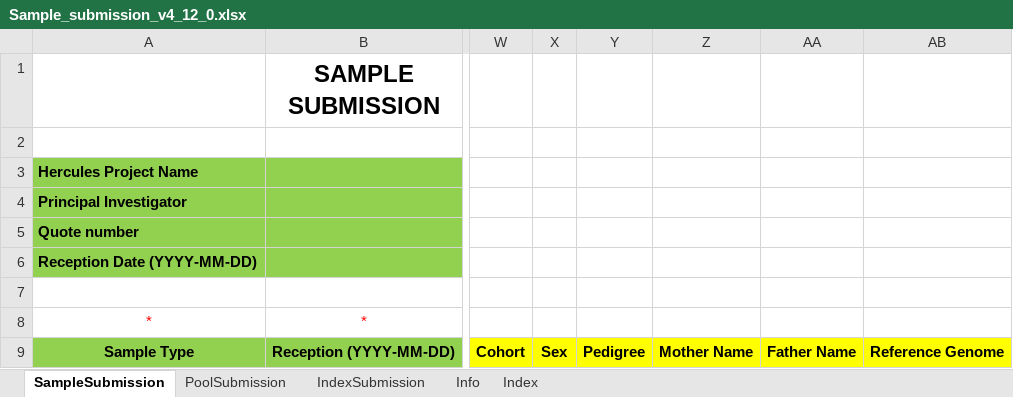
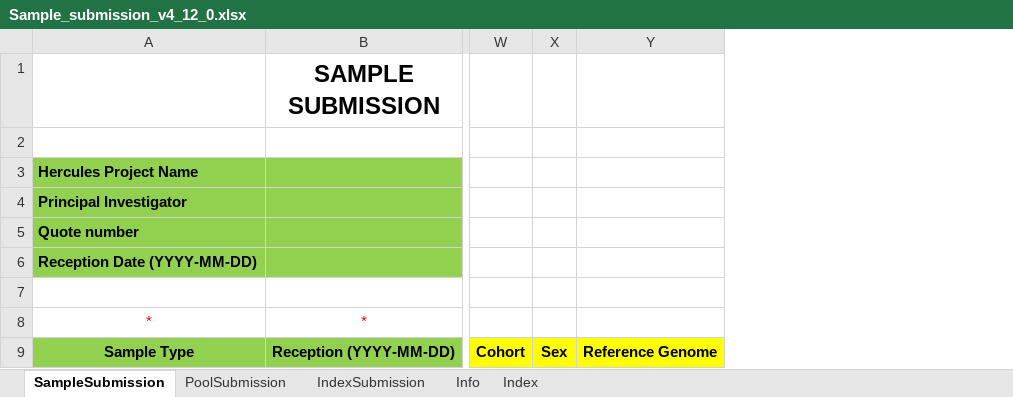
Before and after one commit to c3g/freezeman, an Excel workbook: backend/fms_core/static/submission_templates/Sample_submission_v4_12_0.xlsx, sheet SampleSubmission, drawn as a sheet; only a part is shown, gaps mark what is left out; values as stored, in another font and other column widths than the file's, no borders; charts and pictures and conditional formats not drawn; the diff names each change by its address in the sheet, - before the commit and + after, or states it on an @@ line.

Commit message:
Removed Father, Mother and Pedigree columns.

```diff
--- a/backend/fms_core/static/submission_templates/Sample_submission_v4_12_0.xlsx (sheet SampleSubmission)
+++ b/backend/fms_core/static/submission_templates/Sample_submission_v4_12_0.xlsx (sheet SampleSubmission)
-column Y, row 9: Pedigree
-column Z, row 9: Mother Name
-column AA, row 9: Father Name
```
Also changed, not shown: sheet Info, charts or pictures, 3 other files.
